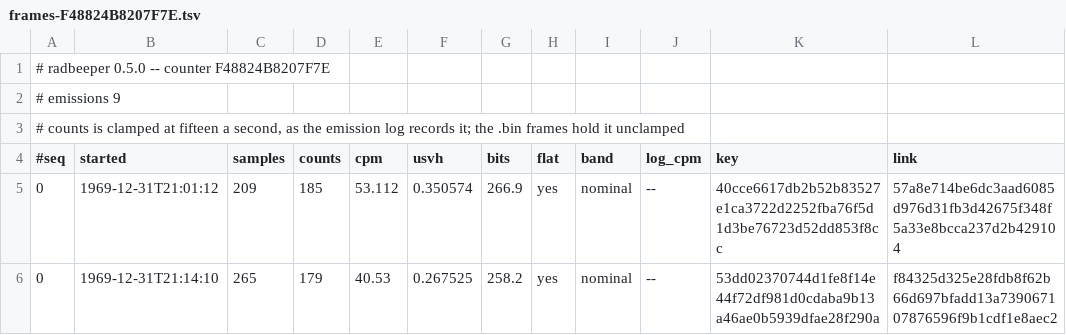
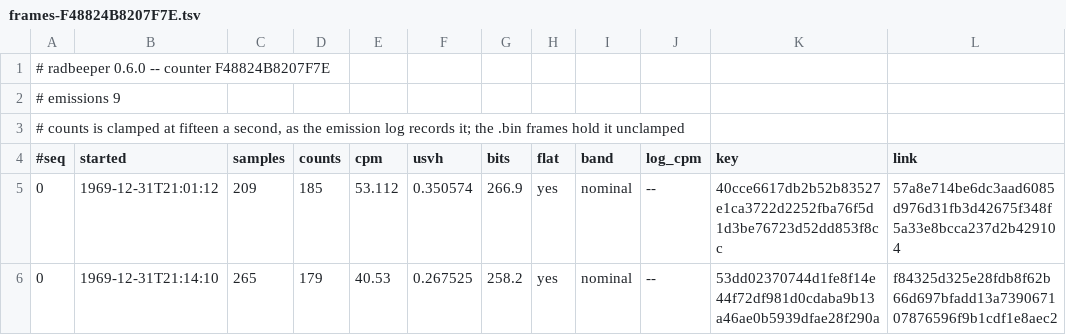
Before and after one commit to vonglurt/radbeeper, a TSV file: frames-F48824B8207F7E.tsv, drawn as a sheet; only a part is shown.

```diff
--- a/frames-F48824B8207F7E.tsv
+++ b/frames-F48824B8207F7E.tsv
@@ -1,2 +1,2 @@
-# radbeeper 0.5.0 -- counter F48824B8207F7E
+# radbeeper 0.6.0 -- counter F48824B8207F7E
 # emissions 9
```
Also changed, not shown: 4 other files.
